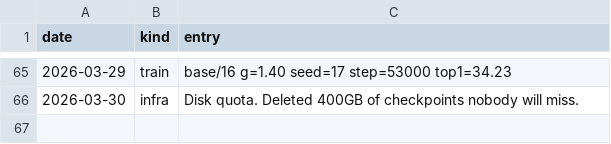
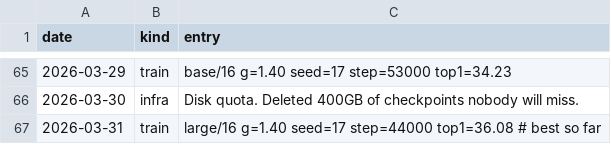
Before and after one commit to Glenrunc/slopformer, a TSV file: experiments/journal.tsv, drawn as a sheet; only a part is shown, gaps mark what is left out.

```diff
--- a/experiments/journal.tsv
+++ b/experiments/journal.tsv
@@ -66 +66,2 @@ date	kind	entry
 2026-03-30	infra	Disk quota. Deleted 400GB of checkpoints nobody will miss.
+2026-03-31	train	large/16 g=1.40 seed=17 step=44000 top1=36.08  # best so far
```
